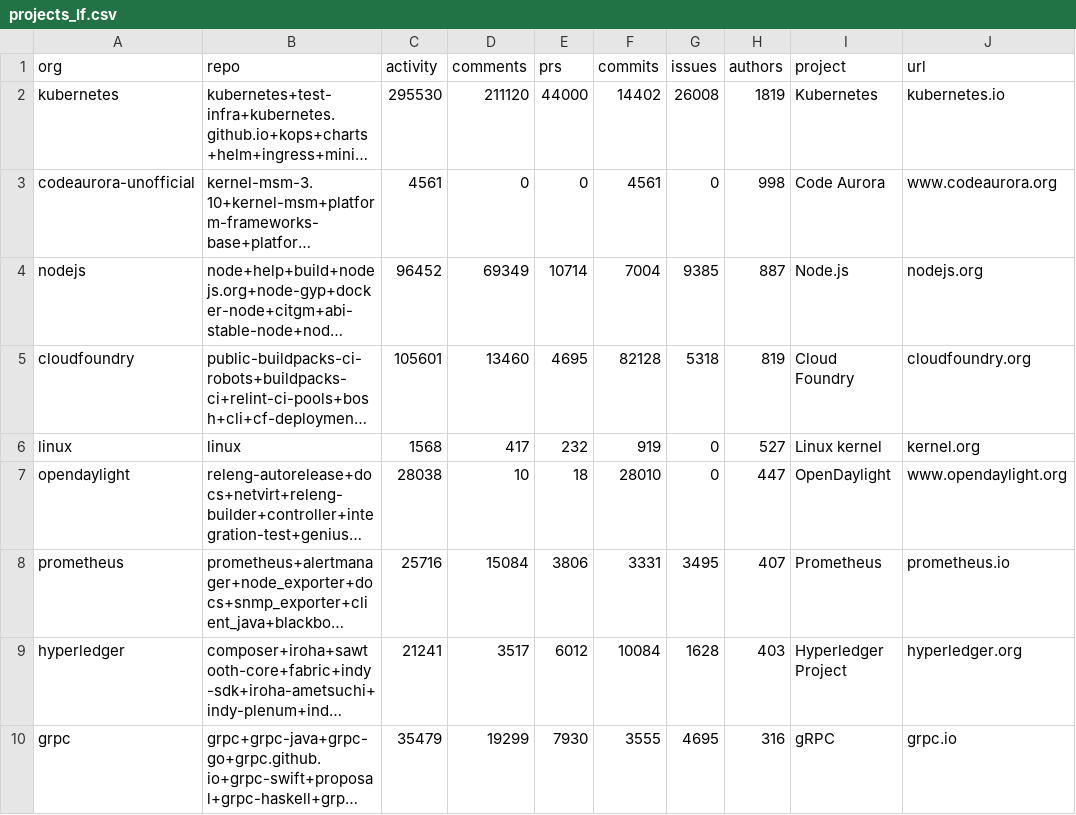
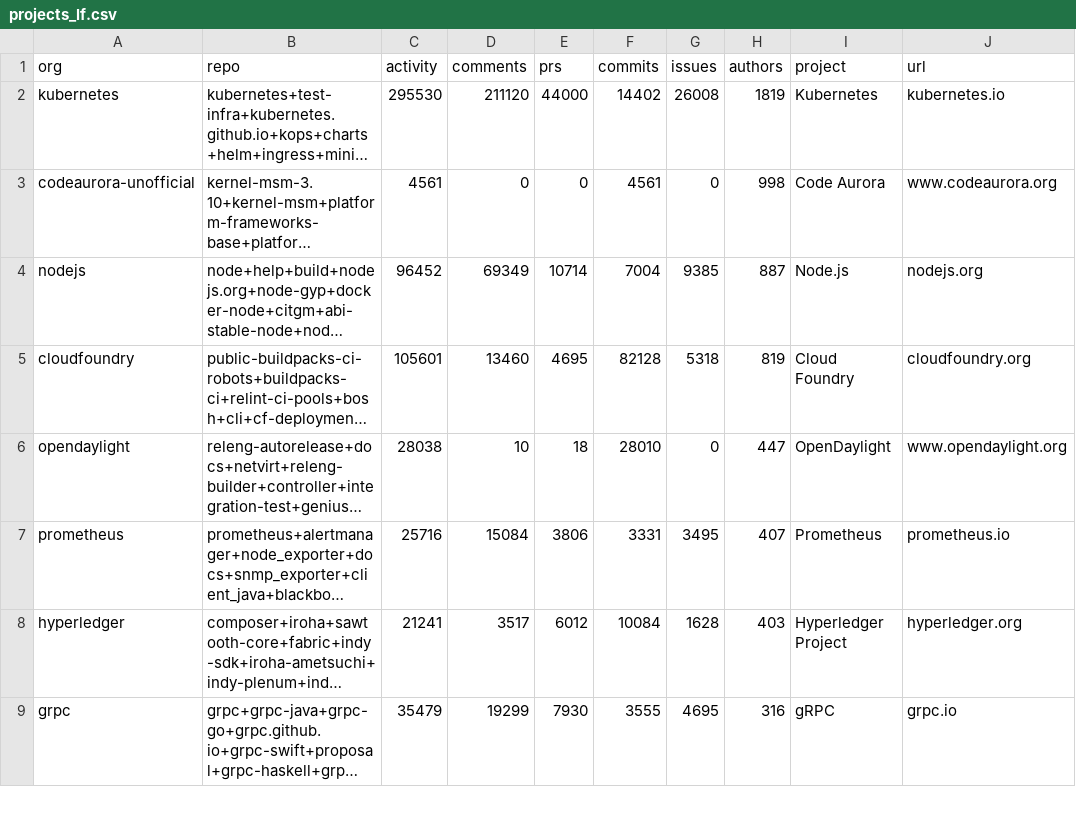
Before and after one commit to radoslaw/velocity, a CSV file: projects/projects_lf.csv, drawn as a sheet; only a part is shown; long unchanged cells end in …; the diff names each change by its address in the sheet, - before the commit and + after, or states it on an @@ line.

Commit message:
Removed Linux because its data is to be added from an external source, not GitHub
Signed-off-by: Radoslaw Dziegielewski <cabalrd@yahoo.com>

```diff
--- a/projects/projects_lf.csv
+++ b/projects/projects_lf.csv
-row 6: linux | linux | 1568 | 417 | 232 | 919 | 0 | 527 | Linux kernel | kernel.org
```
Also changed, not shown: 2 other files.
